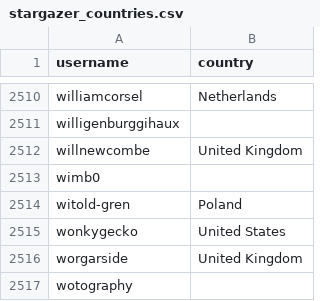
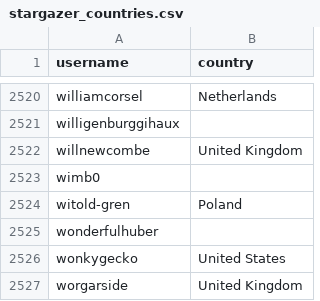
Before and after one commit to comleoita/hassio-addons, a CSV file: .github/stargazer_countries.csv, drawn as a sheet; only a part is shown, gaps mark what is left out; the shorter side is filled out with more unchanged rows; the diff covers the shown part only; the diff names each change by its address in the sheet, - before the commit and + after, or states it on an @@ line.

```diff
--- a/.github/stargazer_countries.csv
+++ b/.github/stargazer_countries.csv
+row 2525: wonderfulhuber
```
Also changed, not shown: 10 added rows and 1 edited cell elsewhere in this file, 1 other file.
